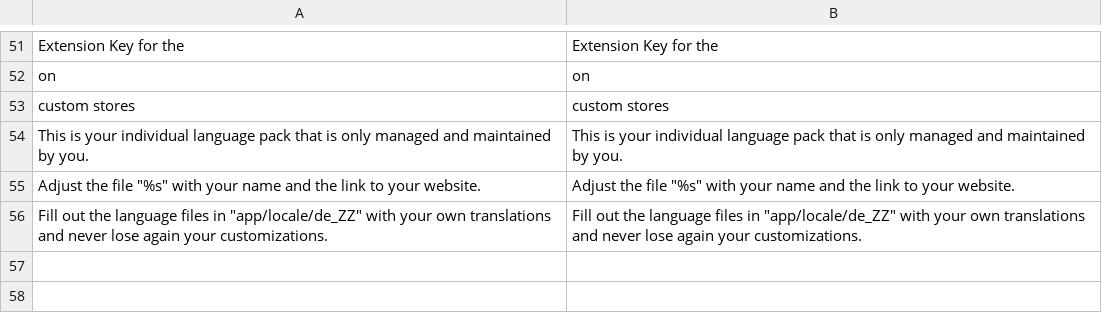
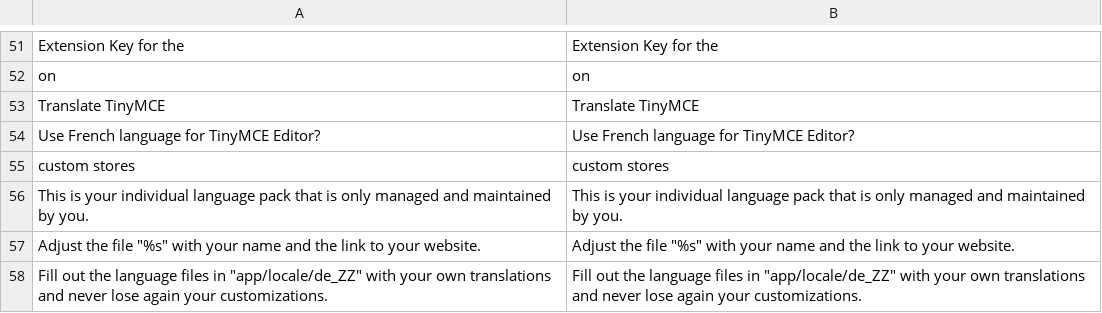
Before and after one commit to MaWoScha/German_LocalePack_fr_FR, a CSV file: app/locale/en_US/German_LocaleFr.csv, drawn as a sheet; only a part is shown, gaps mark what is left out.

```diff
--- a/app/locale/en_US/German_LocaleFr.csv
+++ b/app/locale/en_US/German_LocaleFr.csv
@@ -52,2 +52,4 @@
 "on","on"
+"Translate TinyMCE","Translate TinyMCE"
+"Use French language for TinyMCE Editor?","Use French language for TinyMCE Editor?"
 "custom stores","custom stores"
```
Also changed, not shown: app/locale/de_DE/German_LocaleFr.csv, app/locale/es_ES/German_LocaleFr.csv, 26 other files.
